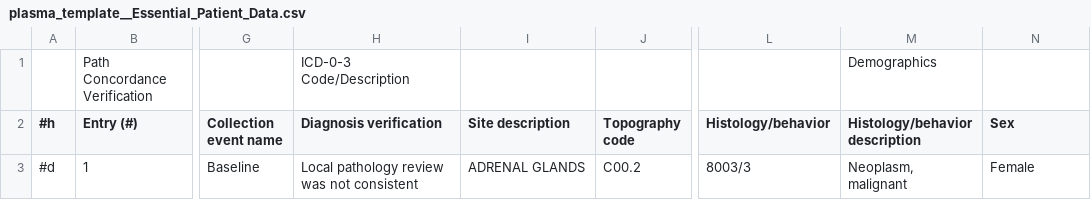
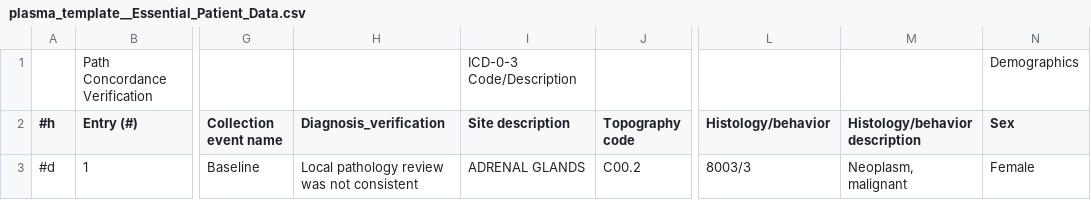
Before and after one commit to CIMAC-CIDC/cidc-schemas, a CSV file: template_examples/csvs/plasma_template__Essential_Patient_Data.csv, drawn as a sheet; only a part is shown, gaps mark what is left out; the diff names each change by its address in the sheet, - before the commit and + after, or states it on an @@ line.

```diff
--- a/template_examples/csvs/plasma_template__Essential_Patient_Data.csv
+++ b/template_examples/csvs/plasma_template__Essential_Patient_Data.csv
-H1 (Diagnosis_verification): ICD-0-3 Code/Description
+H1 (Diagnosis_verification): (empty)
-I1 (Site description): (empty)
+I1 (Site description): ICD-0-3 Code/Description
-M1 (Histology/behavior description): Demographics
+M1 (Histology/behavior description): (empty)
-N1 (Sex): (empty)
+N1 (Sex): Demographics
-H2: Diagnosis verification
+H2: Diagnosis_verification
```
Also changed, not shown: template_examples/csvs/pbmc_template__Essential_Patient_Data.csv, template_examples/csvs/pbmc_template__shipment.csv, 6 other files.
